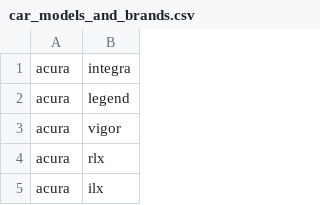
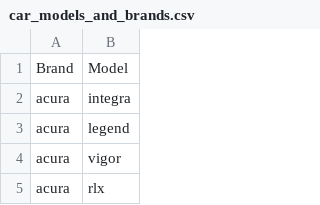
Before and after one commit to biagi0/Unstructured_Data_Projects, a CSV file: car_models_and_brands.csv, drawn as a sheet; only a part is shown; the shorter side is filled out with more unchanged rows; the diff names each change by its address in the sheet, - before the commit and + after, or states it on an @@ line.

```diff
--- a/car_models_and_brands.csv
+++ b/car_models_and_brands.csv
+row 1: Brand | Model
```
Also changed, not shown: 5 other files.
